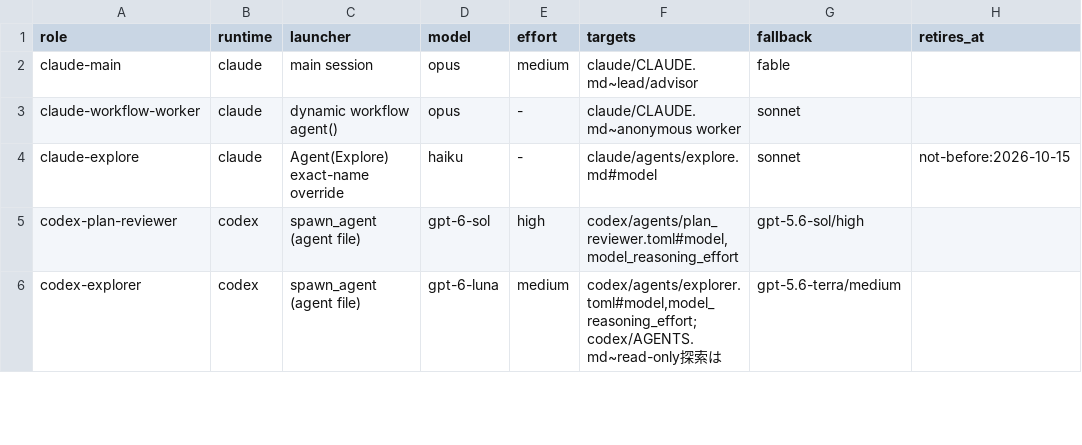
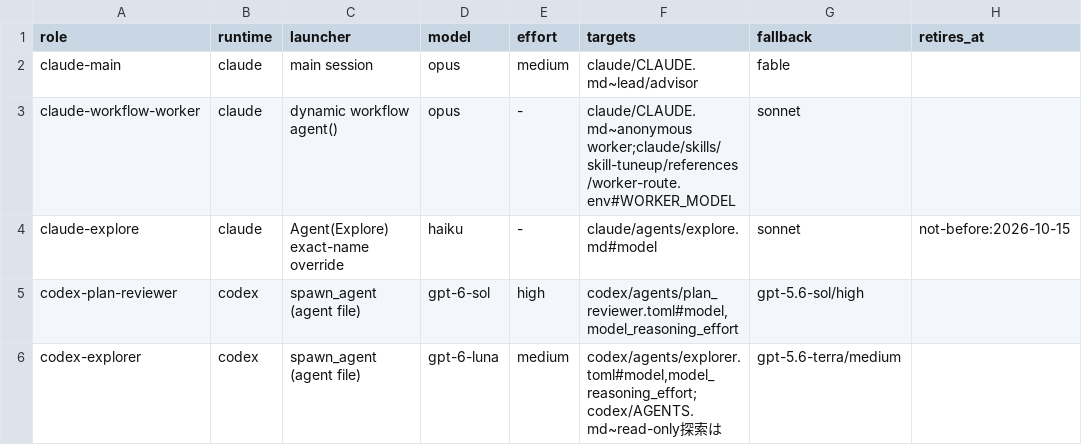
Before and after one commit to trow126/agents-toolkit, a TSV file: docs/contracts/model-routing.tsv, drawn as a sheet; only a part is shown; the diff names each change by its address in the sheet, - before the commit and + after, or states it on an @@ line.

```diff
--- a/docs/contracts/model-routing.tsv
+++ b/docs/contracts/model-routing.tsv
-F3 (targets): claude/CLAUDE.md~anonymous worker
+F3 (targets): claude/CLAUDE.md~anonymous worker;claude/skills/skill-tuneup/references/worker-route.env#WORKER_MODEL
```
Also changed, not shown: 6 other files.
